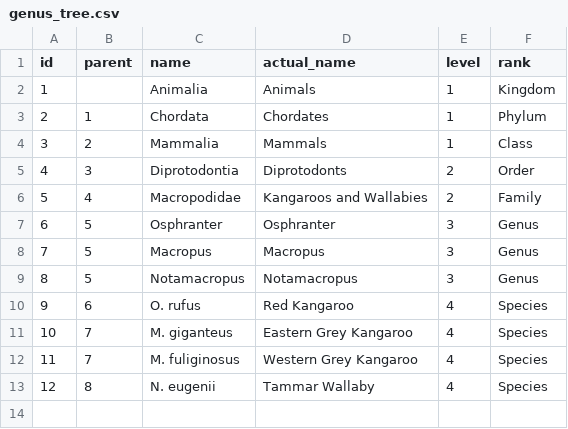
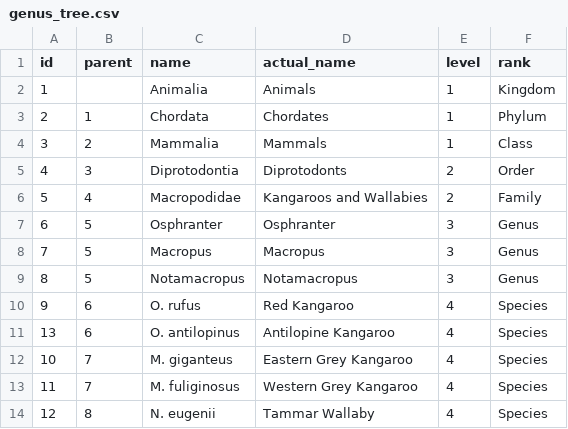
Before and after one commit to Nailaatifa/DataViz-A2, a CSV file: genus_tree.csv, drawn as a sheet.

Commit message:
Adding more data in genus and adding interactivity in kangaroo population

```diff
--- a/genus_tree.csv
+++ b/genus_tree.csv
@@ -10,2 +10,3 @@ id,parent,name,actual_name,level,rank
 9,6,O. rufus,Red Kangaroo,4,Species
+13,6,O. antilopinus,Antilopine Kangaroo,4,Species
 10,7,M. giganteus,Eastern Grey Kangaroo,4,Species
```
Also changed, not shown: 3 other files.
